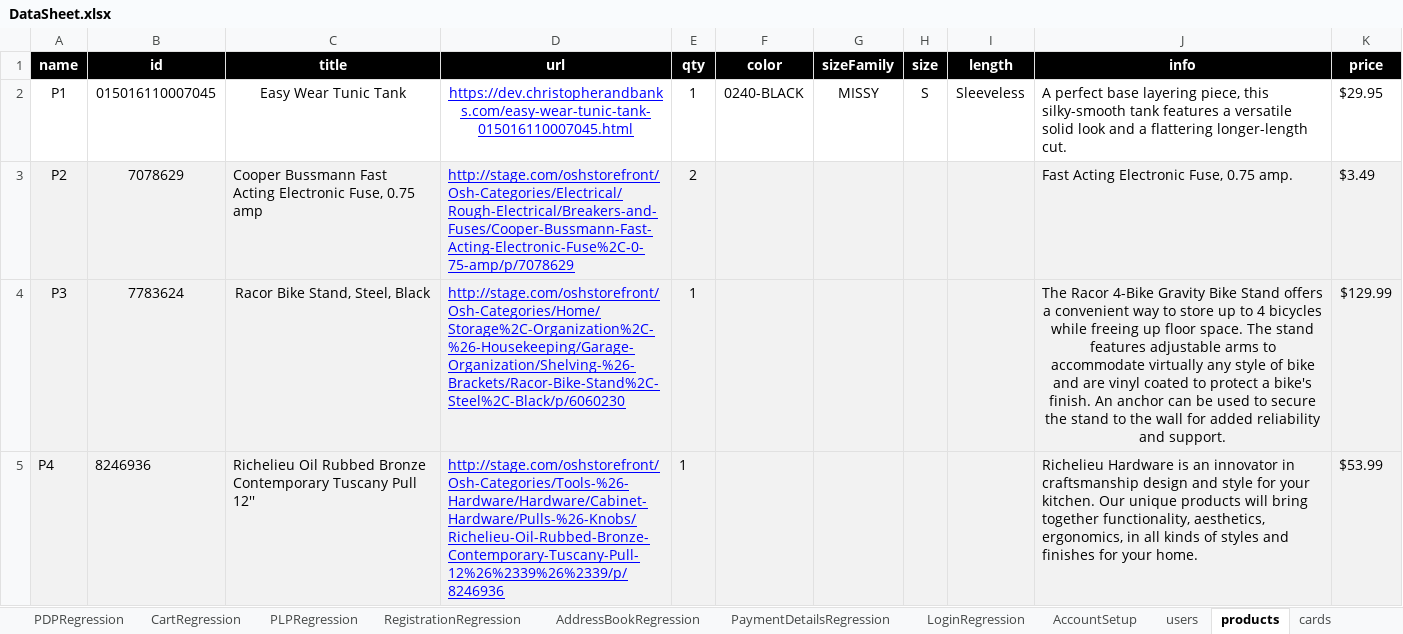
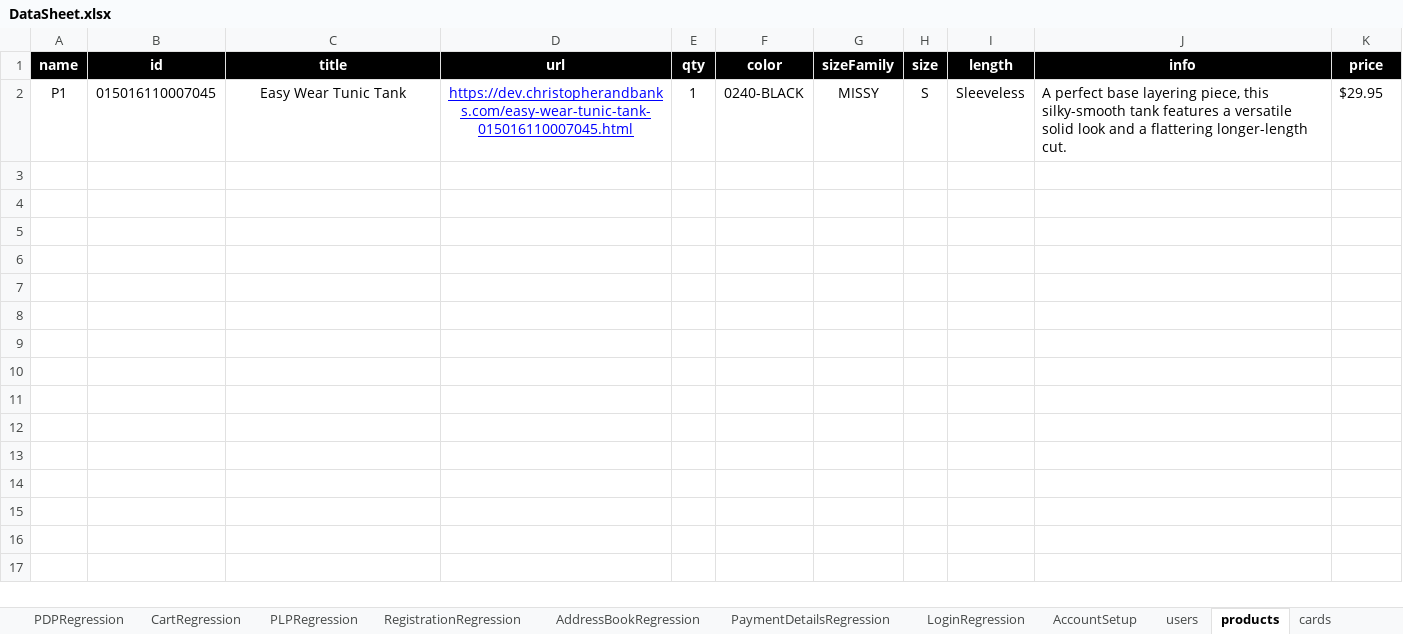
Before and after one commit to walahamad/CBISmoke, an Excel workbook: src/com/generic/config/DataSheet.xlsx, sheet products, drawn as a sheet; values as stored, in another font and other column widths than the file's, no borders; the diff names each change by its address in the sheet, - before the commit and + after, or states it on an @@ line.

```diff
--- a/src/com/generic/config/DataSheet.xlsx (sheet products)
+++ b/src/com/generic/config/DataSheet.xlsx (sheet products)
-row 3: P2 | 7078629 | Cooper Bussmann Fast Acting Electronic Fuse, 0.75 amp | http://stage.com/oshstorefront/Osh-Categories/Electrical/Rough-Electrical/Breakers-and-Fuses/Cooper-Bussmann-Fast-Acting-Electronic-Fuse%2C-0-75-amp/p/7078629 | 2 |  |  |  |  | Fast Acting Electronic Fuse, 0.75 amp. | $3.49
-row 4: P3 | 7783624 | Racor Bike Stand, Steel, Black | http://stage.com/oshstorefront/Osh-Categories/Home/Storage%2C-Organization%2C-%26-Housekeeping/Garage-Organization/Shelving-%26-Brackets/Racor-Bike-Stand%2C-Steel%2C-Black/p/6060230 | 1 |  |  |  |  | The Racor 4-Bike Gravity Bike Stand offers a convenient way to store up to 4 bicycles while freeing up floor space. The stand features adjustable arms to accommodate virtually any style of bike and are vinyl coated to protect a bike's finish. An anchor can be used to secure the stand to the wall for added reliability and support. | $129.99
-row 5: P4 | 8246936 | Richelieu Oil Rubbed Bronze Contemporary Tuscany Pull 12'' | http://stage.com/oshstorefront/Osh-Categories/Tools-%26-Hardware/Hardware/Cabinet-Hardware/Pulls-%26-Knobs/Richelieu-Oil-Rubbed-Bronze-Contemporary-Tuscany-Pull-12%26%2339%26%2339/p/8246936 | 1 |  |  |  |  | Richelieu Hardware is an innovator in craftsmanship design and style for your kitchen. Our unique products will bring together functionality, aesthetics, ergonomics, in all kinds of styles and finishes for your home. | $53.99
```
Also changed, not shown: sheet RegistrationRegression, sheet addresses, 7 other files.
